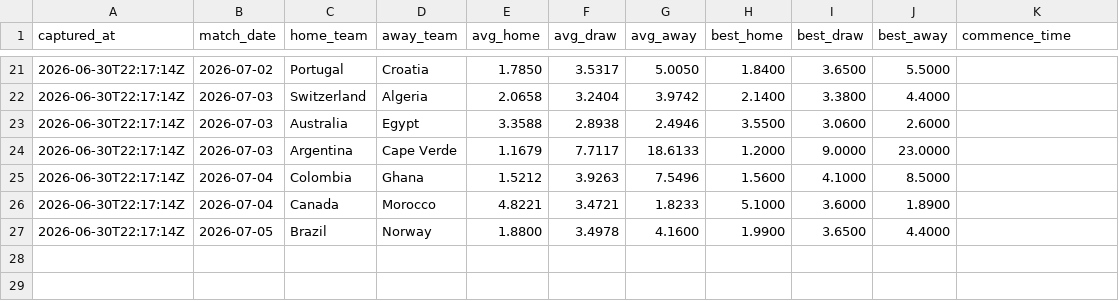
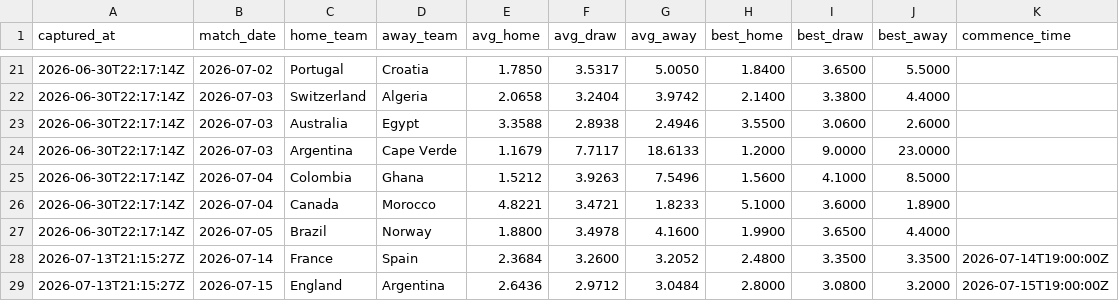
Before and after one commit to qnicondavid/world-cup-predictor, a CSV file: data/odds_live.csv, drawn as a sheet; only a part is shown, gaps mark what is left out.

```diff
--- a/data/odds_live.csv
+++ b/data/odds_live.csv
@@ -27 +27,3 @@ captured_at,match_date,home_team,away_team,avg_home,avg_draw,avg_away,best_home,
 2026-06-30T22:17:14Z,2026-07-05,Brazil,Norway,1.8800,3.4978,4.1600,1.9900,3.6500,4.4000
+2026-07-13T21:15:27Z,2026-07-14,France,Spain,2.3684,3.2600,3.2052,2.4800,3.3500,3.3500,2026-07-14T19:00:00Z
+2026-07-13T21:15:27Z,2026-07-15,England,Argentina,2.6436,2.9712,3.0484,2.8000,3.0800,3.2000,2026-07-15T19:00:00Z
```
